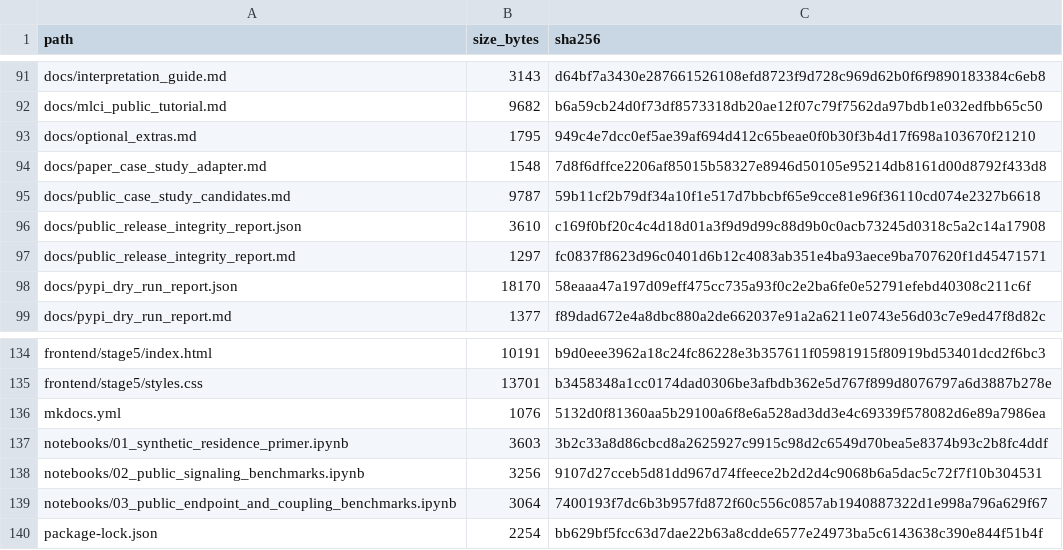
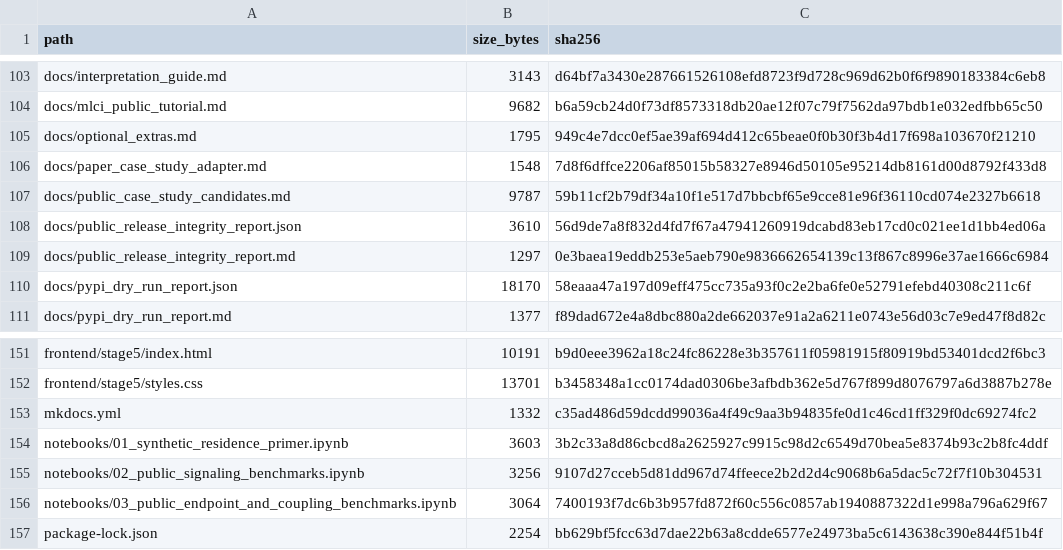
Before and after one commit to renatosocodato/rhodyn, a CSV file: docs/release_checksums.csv, drawn as a sheet; only a part is shown, gaps mark what is left out; the diff covers the shown part only.

```diff
--- a/docs/release_checksums.csv
+++ b/docs/release_checksums.csv
@@ -95,4 +107,4 @@ docs/paper_case_study_adapter.md,1548,7d8f6dffce2206af85015b58327e8946d50105e952
 docs/public_case_study_candidates.md,9787,59b11cf2b79df34a10f1e517d7bbcbf65e9cce81e96f36110cd074e2327b6618
-docs/public_release_integrity_report.json,3610,c169f0bf20c4c4d18d01a3f9d9d99c88d9b0c0acb73245d0318c5a2c14a17908
-docs/public_release_integrity_report.md,1297,fc0837f8623d96c0401d6b12c4083ab351e4ba93aece9ba707620f1d45471571
+docs/public_release_integrity_report.json,3610,56d9de7a8f832d4fd7f67a47941260919dcabd83eb17cd0c021ee1d1bb4ed06a
+docs/public_release_integrity_report.md,1297,0e3baea19eddb253e5aeb790e9836662654139c13f867c8996e37ae1666c6984
 docs/pypi_dry_run_report.json,18170,58eaaa47a197d09eff475cc735a93f0c2e2ba6fe0e52791efebd40308c211c6f
@@ -135,3 +152,3 @@ frontend/stage5/index.html,10191,b9d0eee3962a18c24fc86228e3b357611f05981915f8091
 frontend/stage5/styles.css,13701,b3458348a1cc0174dad0306be3afbdb362e5d767f899d8076797a6d3887b278e
-mkdocs.yml,1076,5132d0f81360aa5b29100a6f8e6a528ad3dd3e4c69339f578082d6e89a7986ea
+mkdocs.yml,1332,c35ad486d59dcdd99036a4f49c9aa3b94835fe0d1c46cd1ff329f0dc69274fc2
 notebooks/01_synthetic_residence_primer.ipynb,3603,3b2c33a8d86cbcd8a2625927c9915c98d2c6549d70bea5e8374b93c2b8fc4ddf
```
Also changed, not shown: 19 added rows and 19 edited cells elsewhere in this file, 33 other files.
